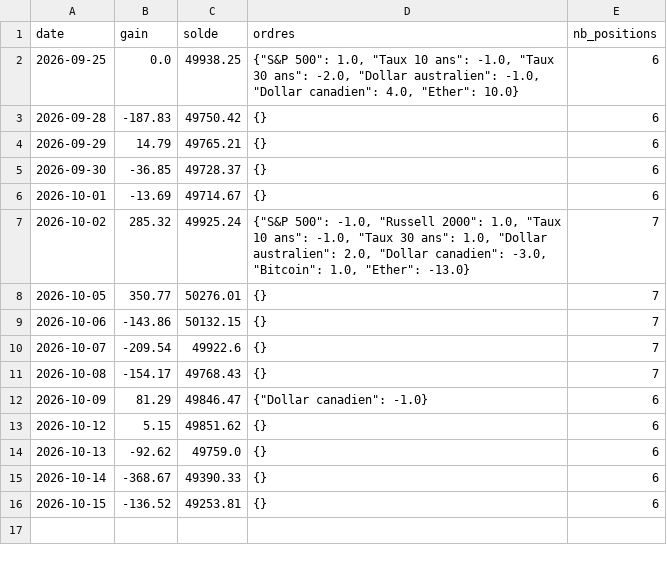
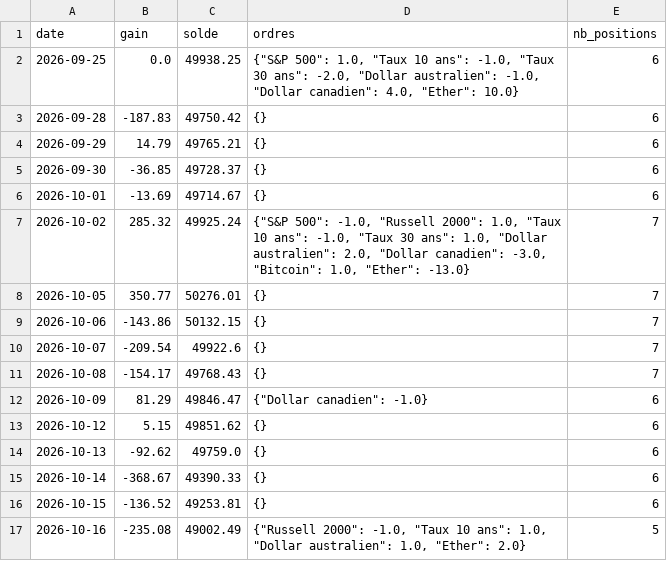
Before and after one commit to mananabdoulfatah72-lgtm/scalping-telegram-bot, a CSV file: tendance/robot/journal_melange.csv, drawn as a sheet; the diff names each change by its address in the sheet, - before the commit and + after, or states it on an @@ line.

```diff
--- a/tendance/robot/journal_melange.csv
+++ b/tendance/robot/journal_melange.csv
+row 17: 2026-10-16 | -235.08 | 49002.49 | {"Russell 2000": -1.0, "Taux 10 ans": 1.0, "Dollar australien": 1.0, "Ether": 2.0} | 5
```
Also changed, not shown: tendance/robot/journal.csv, 4 other files.
